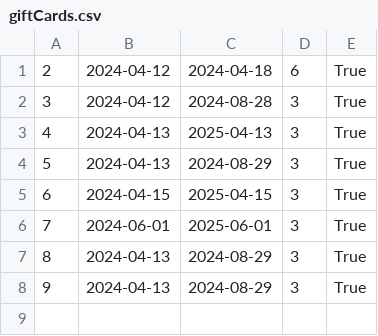
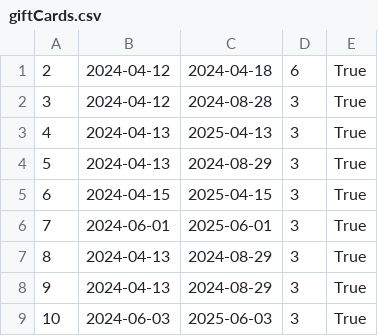
Before and after one commit to kzi-nastava/sims-ra-2024-group-2-team-d, a CSV file: Resources/Data/giftCards.csv, drawn as a sheet; the diff names each change by its address in the sheet, - before the commit and + after, or states it on an @@ line.

```diff
--- a/Resources/Data/giftCards.csv
+++ b/Resources/Data/giftCards.csv
+row 9: 10 | 2024-06-03 | 2025-06-03 | 3 | True
```
Also changed, not shown: 9 other files.
